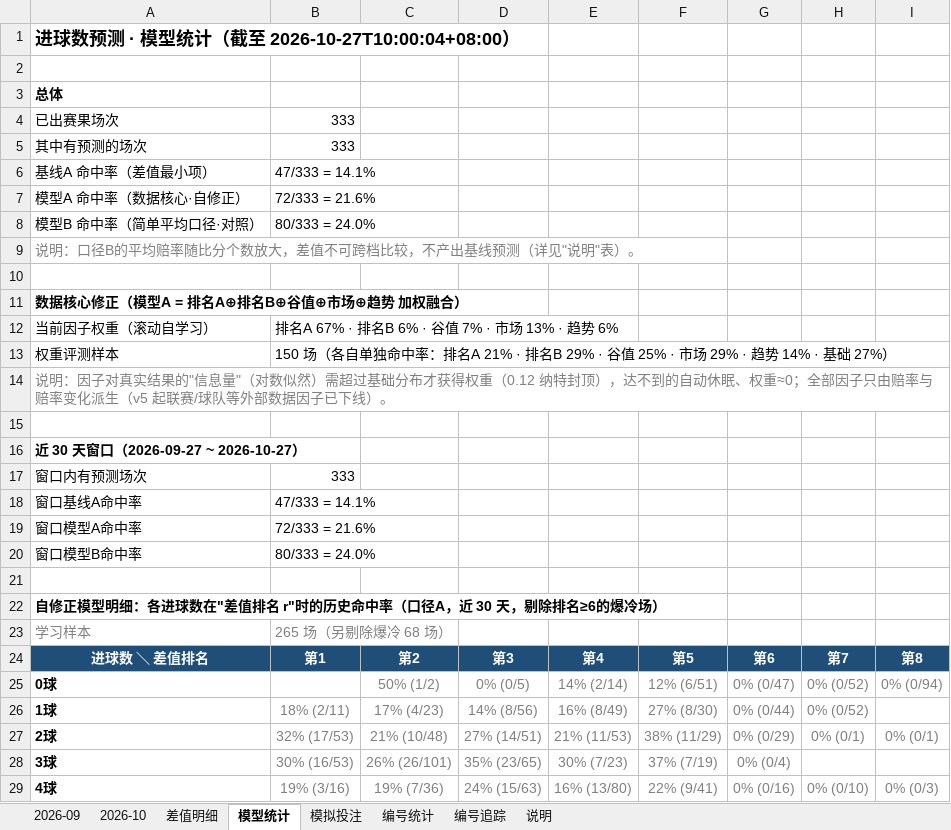
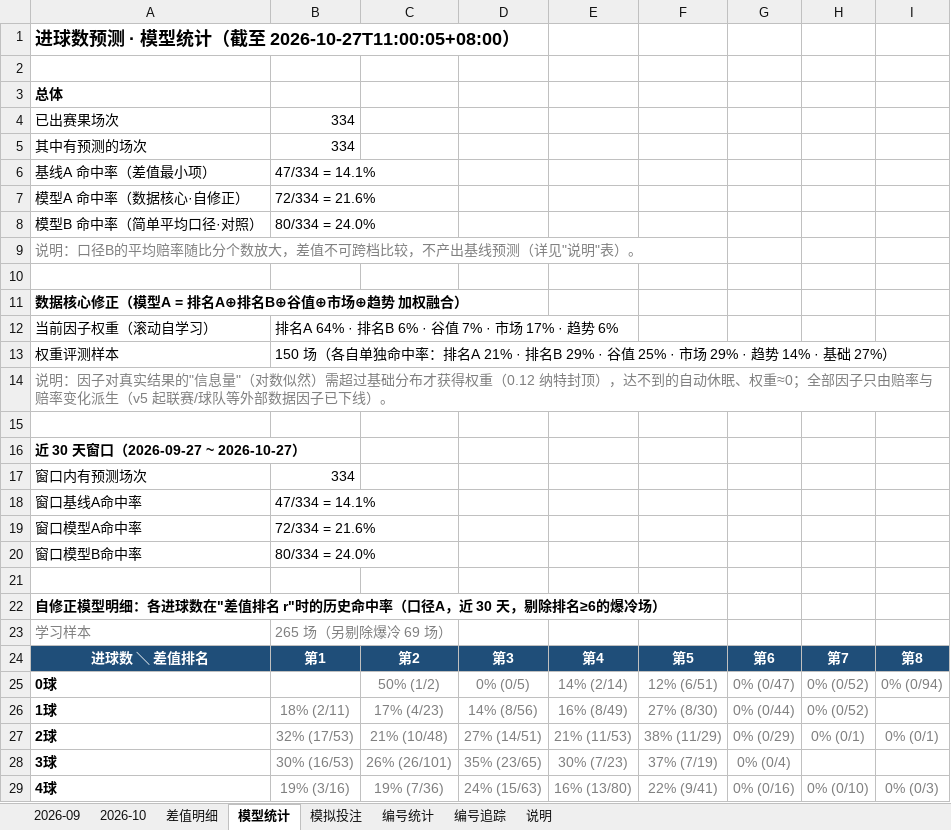
Before and after one commit to chuangyuyu/jingcai, an Excel workbook: docs/excel/竞彩进球数预测.xlsx, sheet 模型统计, drawn as a sheet; only a part is shown; values as stored, in another font and other column widths than the file's, no borders; the diff names each change by its address in the sheet, - before the commit and + after, or states it on an @@ line.

```diff
--- a/docs/excel/竞彩进球数预测.xlsx (sheet 模型统计)
+++ b/docs/excel/竞彩进球数预测.xlsx (sheet 模型统计)
-A1: 进球数预测 · 模型统计（截至 2026-10-27T10:00:04+08:00）
+A1: 进球数预测 · 模型统计（截至 2026-10-27T11:00:05+08:00）
-B4:B5: 333
+B4:B5: 334
-B6: 47/333 = 14.1%
+B6: 47/334 = 14.1%
-B7: 72/333 = 21.6%
+B7: 72/334 = 21.6%
-B8: 80/333 = 24.0%
+B8: 80/334 = 24.0%
-B12: 排名A 67% · 排名B 6% · 谷值 7% · 市场 13% · 趋势 6%
+B12: 排名A 64% · 排名B 6% · 谷值 7% · 市场 17% · 趋势 6%
-B17: 333
+B17: 334
-B18: 47/333 = 14.1%
+B18: 47/334 = 14.1%
-B19: 72/333 = 21.6%
+B19: 72/334 = 21.6%
-B20: 80/333 = 24.0%
+B20: 80/334 = 24.0%
-B23: 265 场（另剔除爆冷 68 场）
+B23: 265 场（另剔除爆冷 69 场）
```
Also changed, not shown: sheet 模拟投注, sheet 编号追踪, sheet 2026-10, sheet 编号统计, 5 other files.
